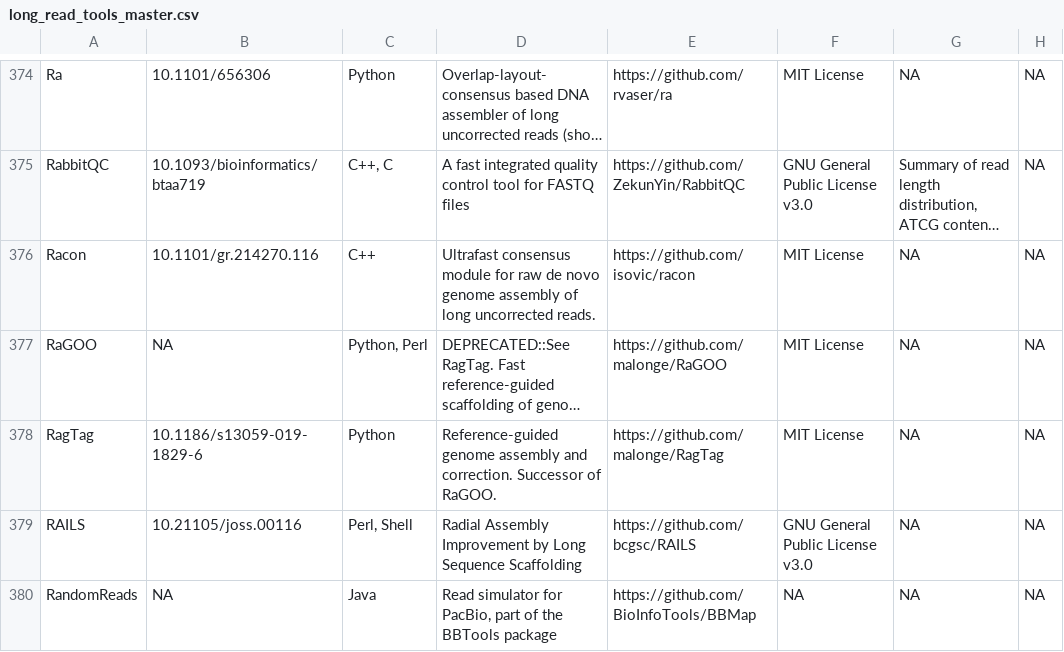
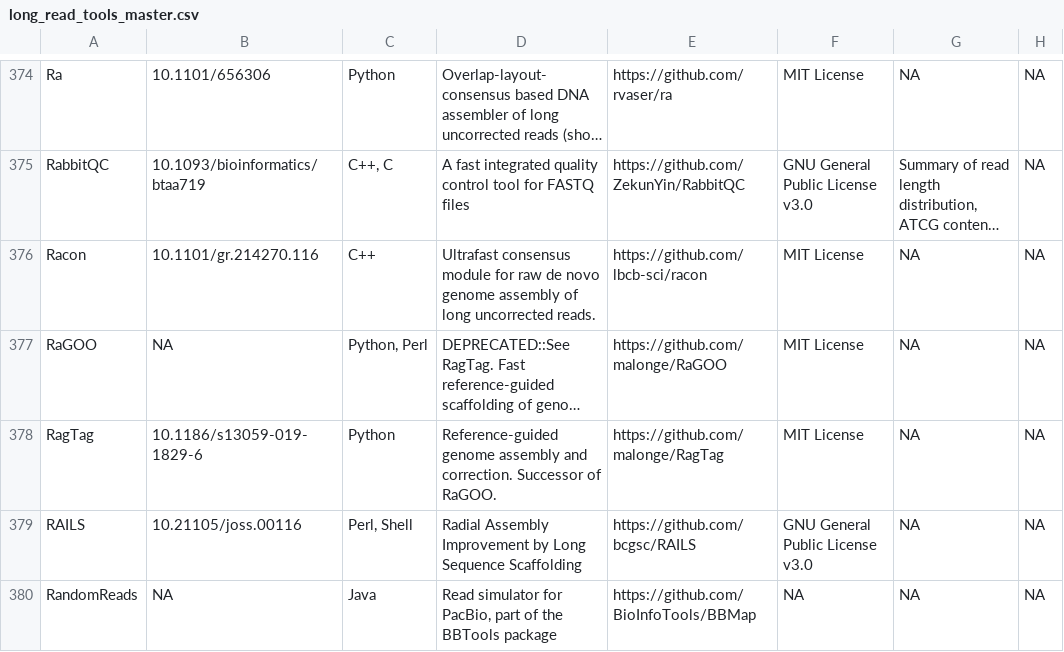
Before and after one commit to mritchielab/long_read_tools, a CSV file: long_read_tools_master.csv, drawn as a sheet; only a part is shown, gaps mark what is left out; long unchanged cells end in …; the diff names each change by its address in the sheet, - before the commit and + after, or states it on an @@ line.

Commit message:
update racon repo

```diff
--- a/long_read_tools_master.csv
+++ b/long_read_tools_master.csv
-E376: https://github.com/isovic/racon
+E376: https://github.com/lbcb-sci/racon
```
